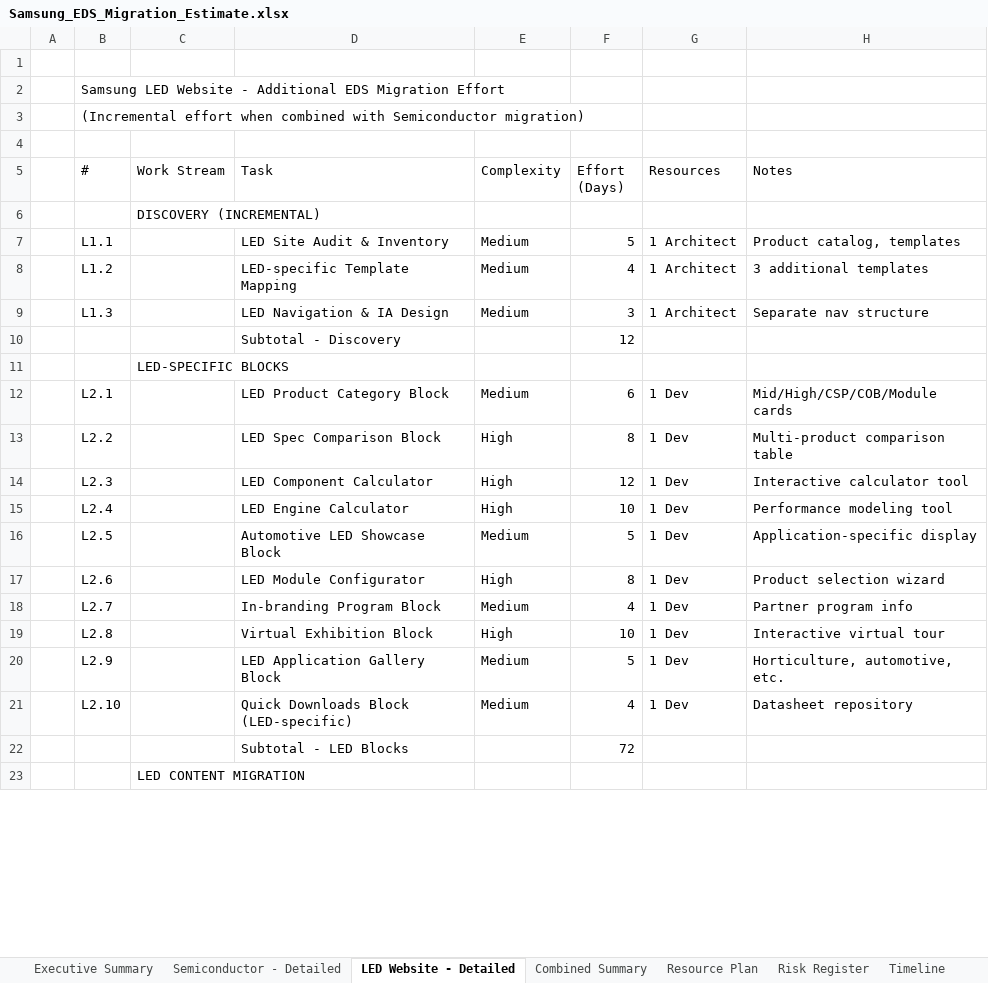
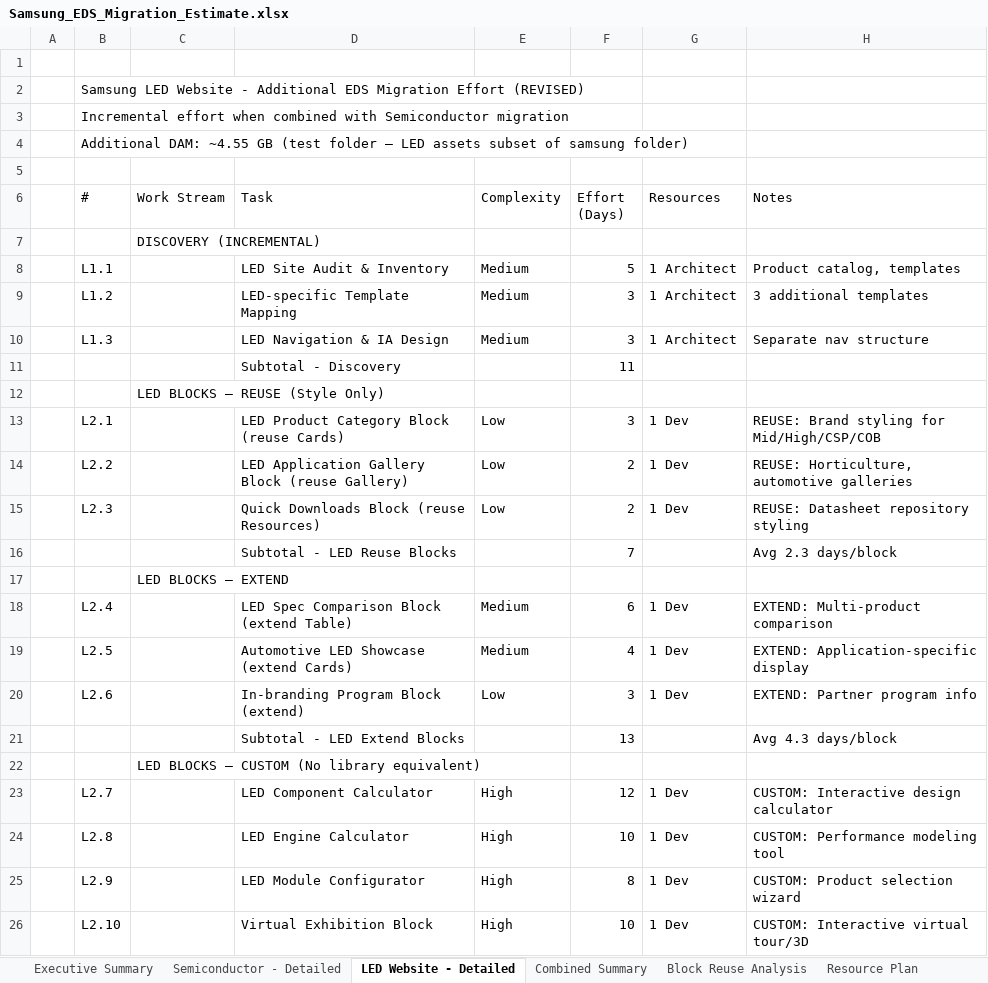
Before and after one commit to riteskum/lge-be-eds, an Excel workbook: Samsung_EDS_Migration_Estimate.xlsx, sheet LED Website - Detailed, drawn as a sheet; only a part is shown; the shorter side is filled out with more unchanged rows; values as stored, in another font and other column widths than the file's, no cell formats; removed rows and columns are numbered as before the commit, all else as after; the diff covers the shown part only; the diff names each change by its address in the sheet, - before the commit and + after, or states it on an @@ line.

Commit message:
Update 3 files
Automated migration updates generated by Experience Modernization Agent.

Changed files (3):
- Samsung_EDS_Migration_Estimate.xlsx
- Samsung_EDS_Migration_Executive_Summary.md
- generate_estimate.py

```diff
--- a/Samsung_EDS_Migration_Estimate.xlsx (sheet LED Website - Detailed)
+++ b/Samsung_EDS_Migration_Estimate.xlsx (sheet LED Website - Detailed)
+sheet tab: Block Reuse Analysis
-B2 (#): …Migration Effort
+B2 (#): …Migration Effort (REVISED)
-B3 (#): (Incremental effort when combined with Semiconductor migration)
+B3 (#): Incremental effort when combined with Semiconductor migration
+row 4:  | Additional DAM: ~4.55 GB (test folder — LED assets subset of samsung folder)
-F9 (Effort (Days)): 4
+F9 (Effort (Days)): 3
-F11 (Effort (Days)): 12
+F11 (Effort (Days)): 11
-C12 (Work Stream): LED-SPECIFIC BLOCKS
+C12 (Work Stream): LED BLOCKS — REUSE (Style Only)
+row 13:  | L2.1 |  | LED Product Category Block (reuse Cards) | Low | 3 | 1 Dev | REUSE: Brand styling for Mid/High/CSP/COB
+row 14:  | L2.2 |  | LED Application Gallery Block (reuse Gallery) | Low | 2 | 1 Dev | REUSE: Horticulture, automotive galleries
+row 15:  | L2.3 |  | Quick Downloads Block (reuse Resources) | Low | 2 | 1 Dev | REUSE: Datasheet repository styling
+row 16:  |  |  | Subtotal - LED Reuse Blocks |  | 7 |  | Avg 2.3 days/block
+row 17:  |  | LED BLOCKS — EXTEND
-B18 (#): L2.1
+B18 (#): L2.4
-D18 (Task): LED Product Category Block
+D18 (Task): LED Spec Comparison Block (extend Table)
-H18 (Notes): Mid/High/CSP/COB/Module cards
+H18 (Notes): EXTEND: Multi-product comparison
-row 13:  | L2.2 |  | LED Spec Comparison Block | High | 8 | 1 Dev | Multi-product comparison table
+row 19:  | L2.5 |  | Automotive LED Showcase (extend Cards) | Medium | 4 | 1 Dev | EXTEND: Application-specific display
+row 20:  | L2.6 |  | In-branding Program Block (extend) | Low | 3 | 1 Dev | EXTEND: Partner program info
+row 21:  |  |  | Subtotal - LED Extend Blocks |  | 13 |  | Avg 4.3 days/block
+row 22:  |  | LED BLOCKS — CUSTOM (No library equivalent)
-B23 (#): L2.3
+B23 (#): L2.7
-H23 (Notes): Interactive calculator tool
+H23 (Notes): CUSTOM: Interactive design calculator
-B24 (#): L2.4
+B24 (#): L2.8
-H24 (Notes): Performance modeling tool
+H24 (Notes): CUSTOM: Performance modeling tool
-row 16:  | L2.5 |  | Automotive LED Showcase Block | Medium | 5 | 1 Dev | Application-specific display
-B25 (#): L2.6
+B25 (#): L2.9
-H25 (Notes): Product selection wizard
+H25 (Notes): CUSTOM: Product selection wizard
-row 18:  | L2.7 |  | In-branding Program Block | Medium | 4 | 1 Dev | Partner program info
-B26 (#): L2.8
+B26 (#): L2.10
-H26 (Notes): Interactive virtual tour
+H26 (Notes): CUSTOM: Interactive virtual tour/3D
-row 20:  | L2.9 |  | LED Application Gallery Block | Medium | 5 | 1 Dev | Horticulture, automotive, etc.
-row 21:  | L2.10 |  | Quick Downloads Block (LED-specific) | Medium | 4 | 1 Dev | Datasheet repository
-row 22:  |  |  | Subtotal - LED Blocks |  | 72
```
Also changed, not shown: 3 added rows, 1 removed row and 12 edited cells elsewhere in this sheet, sheet Semiconductor - Detailed, sheet Combined Summary, sheet Executive Summary, sheet Risk Register, sheet Timeline, sheet Resource Plan, cell formats, 2 other files.
